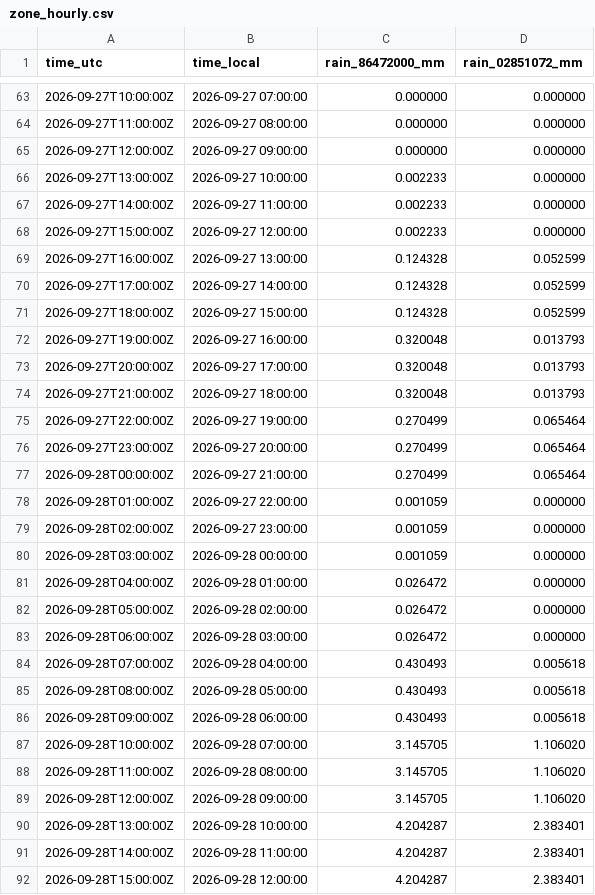
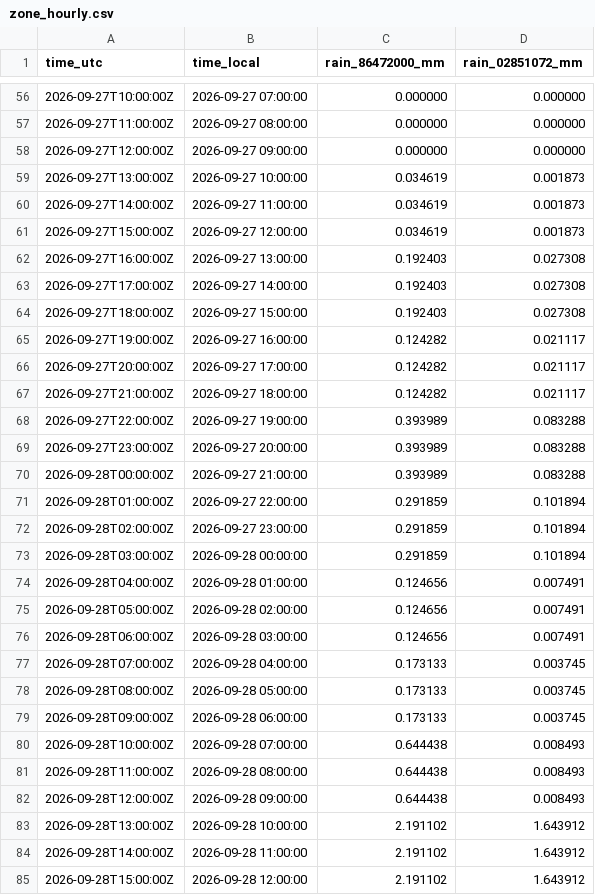
Before and after one commit to julianacarolinoreis/Previne-Taquari-Antas---Redes-Neurais, a CSV file: assets/data/estudo_bacia_taquari_antas/hec_hms_spatial_forecast_mucum/zone_hourly.csv, drawn as a sheet; only a part is shown, gaps mark what is left out; the diff covers the shown part only.

```diff
--- a/assets/data/estudo_bacia_taquari_antas/hec_hms_spatial_forecast_mucum/zone_hourly.csv
+++ b/assets/data/estudo_bacia_taquari_antas/hec_hms_spatial_forecast_mucum/zone_hourly.csv
@@ -65,28 +58,28 @@ time_utc,time_local,rain_86472000_mm,rain_02851072_mm
 2026-09-27T12:00:00Z,2026-09-27 09:00:00,0.000000,0.000000
-2026-09-27T13:00:00Z,2026-09-27 10:00:00,0.002233,0.000000
-2026-09-27T14:00:00Z,2026-09-27 11:00:00,0.002233,0.000000
-2026-09-27T15:00:00Z,2026-09-27 12:00:00,0.002233,0.000000
-2026-09-27T16:00:00Z,2026-09-27 13:00:00,0.124328,0.052599
-2026-09-27T17:00:00Z,2026-09-27 14:00:00,0.124328,0.052599
-2026-09-27T18:00:00Z,2026-09-27 15:00:00,0.124328,0.052599
-2026-09-27T19:00:00Z,2026-09-27 16:00:00,0.320048,0.013793
-2026-09-27T20:00:00Z,2026-09-27 17:00:00,0.320048,0.013793
-2026-09-27T21:00:00Z,2026-09-27 18:00:00,0.320048,0.013793
-2026-09-27T22:00:00Z,2026-09-27 19:00:00,0.270499,0.065464
-2026-09-27T23:00:00Z,2026-09-27 20:00:00,0.270499,0.065464
-2026-09-28T00:00:00Z,2026-09-27 21:00:00,0.270499,0.065464
-2026-09-28T01:00:00Z,2026-09-27 22:00:00,0.001059,0.000000
-2026-09-28T02:00:00Z,2026-09-27 23:00:00,0.001059,0.000000
-2026-09-28T03:00:00Z,2026-09-28 00:00:00,0.001059,0.000000
-2026-09-28T04:00:00Z,2026-09-28 01:00:00,0.026472,0.000000
-2026-09-28T05:00:00Z,2026-09-28 02:00:00,0.026472,0.000000
-2026-09-28T06:00:00Z,2026-09-28 03:00:00,0.026472,0.000000
-2026-09-28T07:00:00Z,2026-09-28 04:00:00,0.430493,0.005618
-2026-09-28T08:00:00Z,2026-09-28 05:00:00,0.430493,0.005618
-2026-09-28T09:00:00Z,2026-09-28 06:00:00,0.430493,0.005618
-2026-09-28T10:00:00Z,2026-09-28 07:00:00,3.145705,1.106020
-2026-09-28T11:00:00Z,2026-09-28 08:00:00,3.145705,1.106020
-2026-09-28T12:00:00Z,2026-09-28 09:00:00,3.145705,1.106020
-2026-09-28T13:00:00Z,2026-09-28 10:00:00,4.204287,2.383401
-2026-09-28T14:00:00Z,2026-09-28 11:00:00,4.204287,2.383401
-2026-09-28T15:00:00Z,2026-09-28 12:00:00,4.204287,2.383401
+2026-09-27T13:00:00Z,2026-09-27 10:00:00,0.034619,0.001873
+2026-09-27T14:00:00Z,2026-09-27 11:00:00,0.034619,0.001873
+2026-09-27T15:00:00Z,2026-09-27 12:00:00,0.034619,0.001873
+2026-09-27T16:00:00Z,2026-09-27 13:00:00,0.192403,0.027308
+2026-09-27T17:00:00Z,2026-09-27 14:00:00,0.192403,0.027308
+2026-09-27T18:00:00Z,2026-09-27 15:00:00,0.192403,0.027308
+2026-09-27T19:00:00Z,2026-09-27 16:00:00,0.124282,0.021117
+2026-09-27T20:00:00Z,2026-09-27 17:00:00,0.124282,0.021117
+2026-09-27T21:00:00Z,2026-09-27 18:00:00,0.124282,0.021117
+2026-09-27T22:00:00Z,2026-09-27 19:00:00,0.393989,0.083288
+2026-09-27T23:00:00Z,2026-09-27 20:00:00,0.393989,0.083288
+2026-09-28T00:00:00Z,2026-09-27 21:00:00,0.393989,0.083288
+2026-09-28T01:00:00Z,2026-09-27 22:00:00,0.291859,0.101894
+2026-09-28T02:00:00Z,2026-09-27 23:00:00,0.291859,0.101894
+2026-09-28T03:00:00Z,2026-09-28 00:00:00,0.291859,0.101894
+2026-09-28T04:00:00Z,2026-09-28 01:00:00,0.124656,0.007491
+2026-09-28T05:00:00Z,2026-09-28 02:00:00,0.124656,0.007491
+2026-09-28T06:00:00Z,2026-09-28 03:00:00,0.124656,0.007491
+2026-09-28T07:00:00Z,2026-09-28 04:00:00,0.173133,0.003745
+2026-09-28T08:00:00Z,2026-09-28 05:00:00,0.173133,0.003745
+2026-09-28T09:00:00Z,2026-09-28 06:00:00,0.173133,0.003745
+2026-09-28T10:00:00Z,2026-09-28 07:00:00,0.644438,0.008493
+2026-09-28T11:00:00Z,2026-09-28 08:00:00,0.644438,0.008493
+2026-09-28T12:00:00Z,2026-09-28 09:00:00,0.644438,0.008493
+2026-09-28T13:00:00Z,2026-09-28 10:00:00,2.191102,1.643912
+2026-09-28T14:00:00Z,2026-09-28 11:00:00,2.191102,1.643912
+2026-09-28T15:00:00Z,2026-09-28 12:00:00,2.191102,1.643912
```
Also changed, not shown: 7 added rows, 7 removed rows and 70 edited cells elsewhere in this file, assets/data/estudo_bacia_taquari_antas/hec_hms_spatial_forecast_mucum/hec_output_values.csv, assets/data/estudo_bacia_taquari_antas/hec_hms_spatial_forecast_mucum/primary_series.csv, 26 other files.
